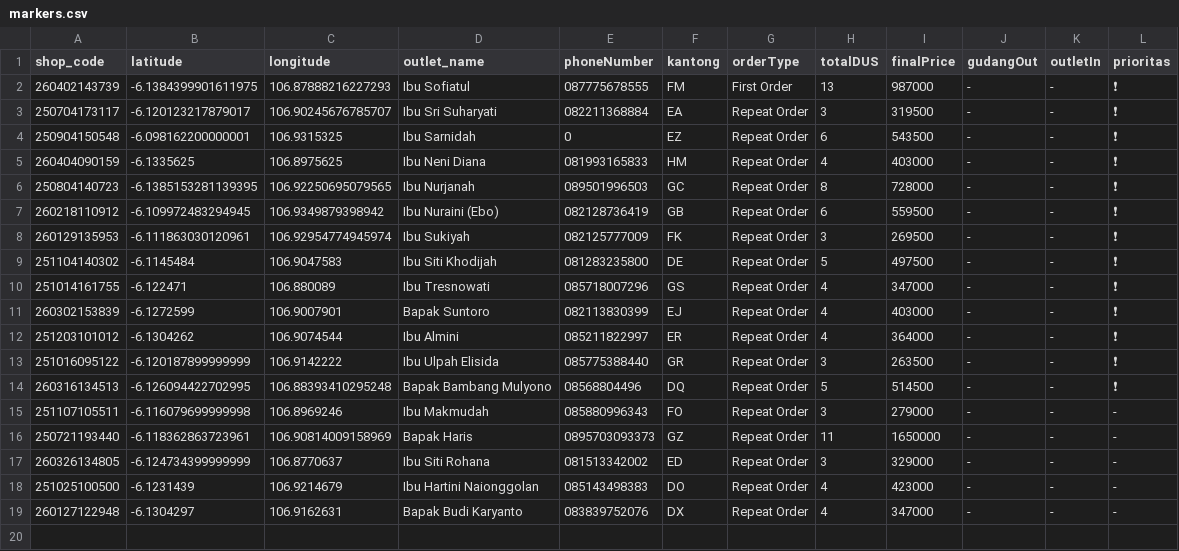
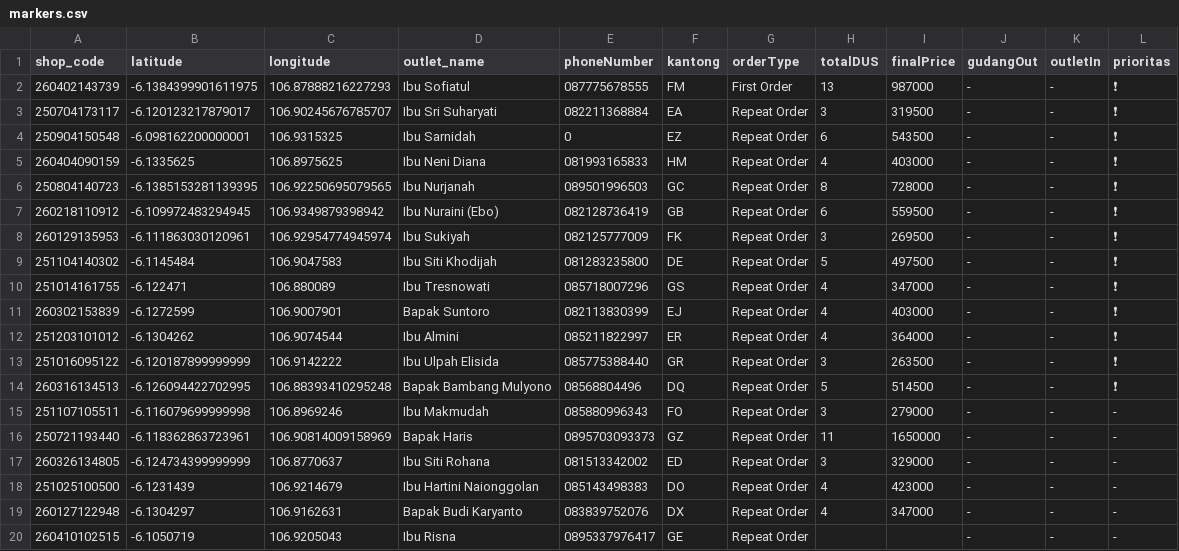
Before and after one commit to AlimanIrawan/indonesia-delivery-map-system, a CSV file: public/markers.csv, drawn as a sheet.

Commit message:
🚚 更新送货数据 - 2026/04/14

```diff
--- a/public/markers.csv
+++ b/public/markers.csv
@@ -19 +19,2 @@ shop_code,latitude,longitude,outlet_name,phoneNumber,kantong,orderType,totalDUS,
 260127122948,-6.1304297,106.9162631,"Bapak Budi Karyanto","083839752076","DX","Repeat Order","4","347000","-","-","-"
+260410102515,-6.1050719,106.9205043,"Ibu Risna","0895337976417","GE","Repeat Order","","","-","-","-"
```
